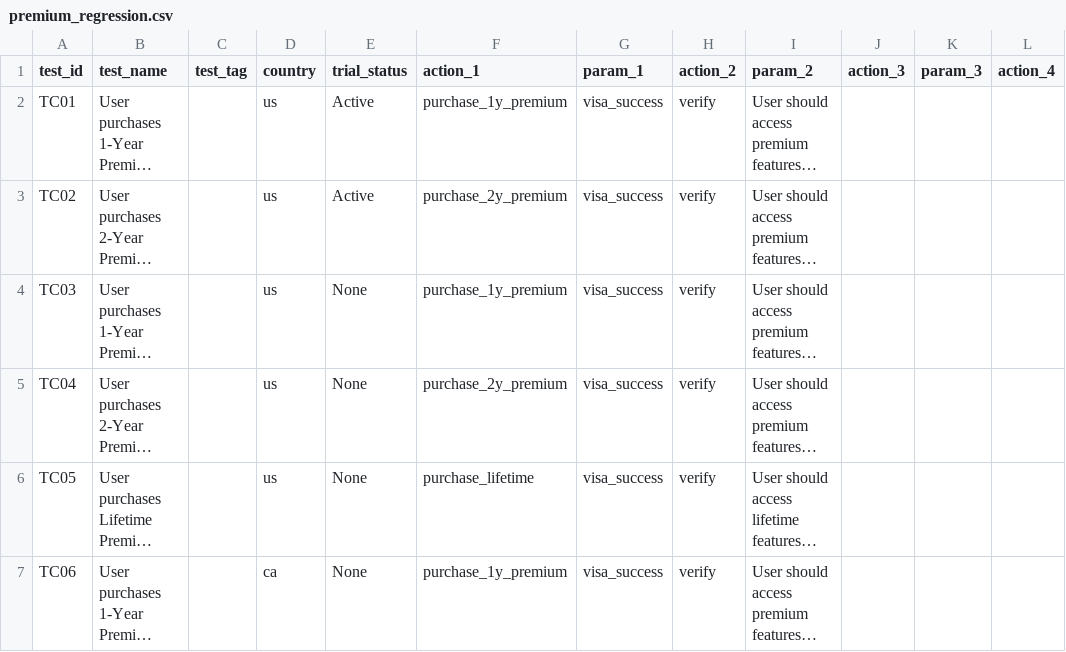
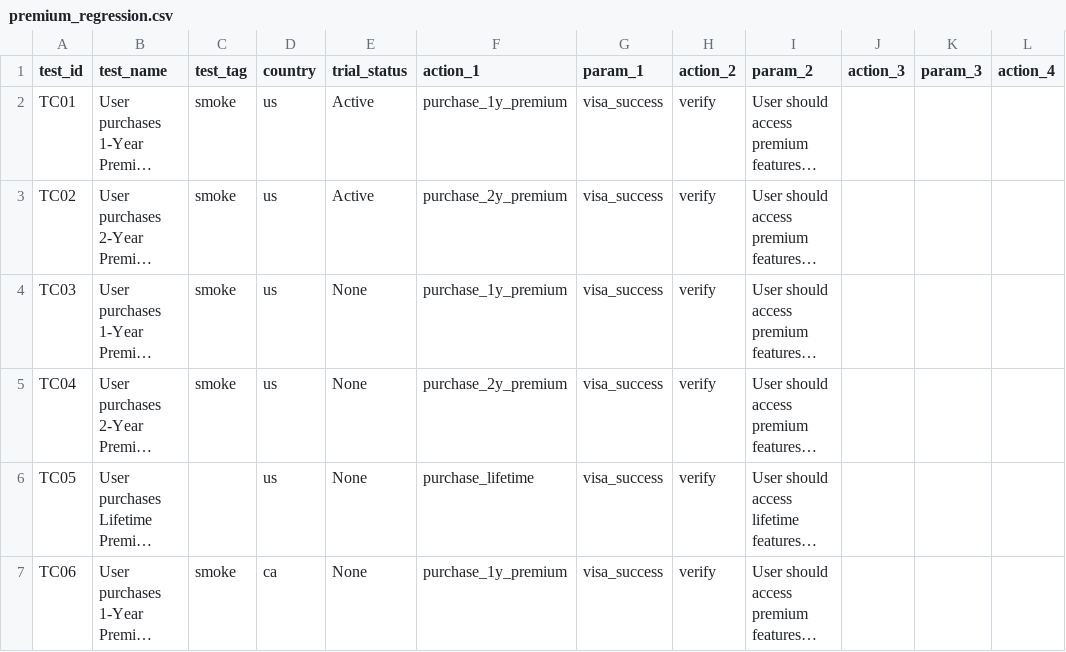
Before and after one commit to bugraakcanrapsodo/subscription, a CSV file: data/premium_regression.csv, drawn as a sheet; only a part is shown; long unchanged cells end in …; the diff covers the shown part only; the diff names each change by its address in the sheet, - before the commit and + after, or states it on an @@ line.

```diff
--- a/data/premium_regression.csv
+++ b/data/premium_regression.csv
-C2:C5 (test_tag): (empty)
+C2:C5 (test_tag): smoke
-C7 (test_tag): (empty)
+C7 (test_tag): smoke
```
Also changed, not shown: 1 added row and 5 edited cells elsewhere in this file, 8 other files.
